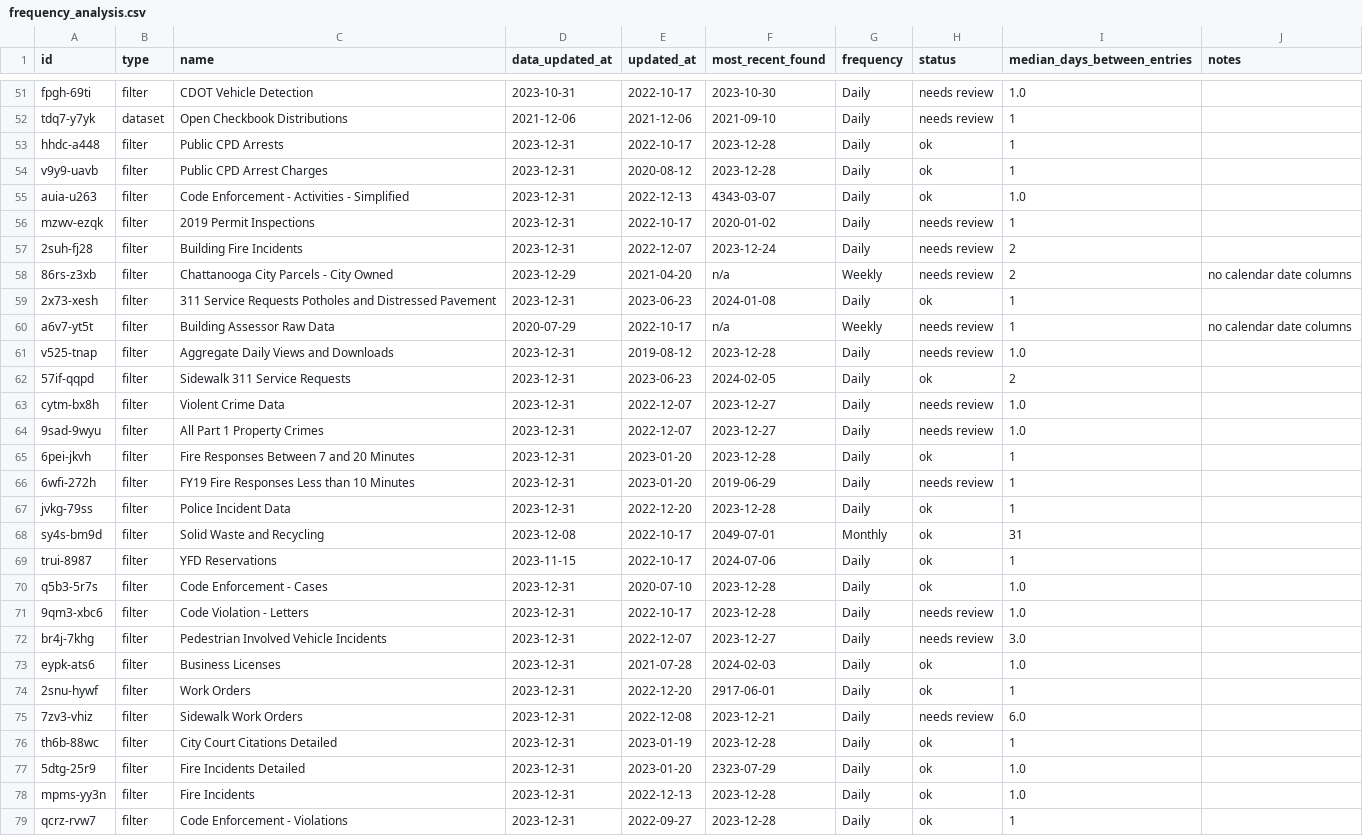
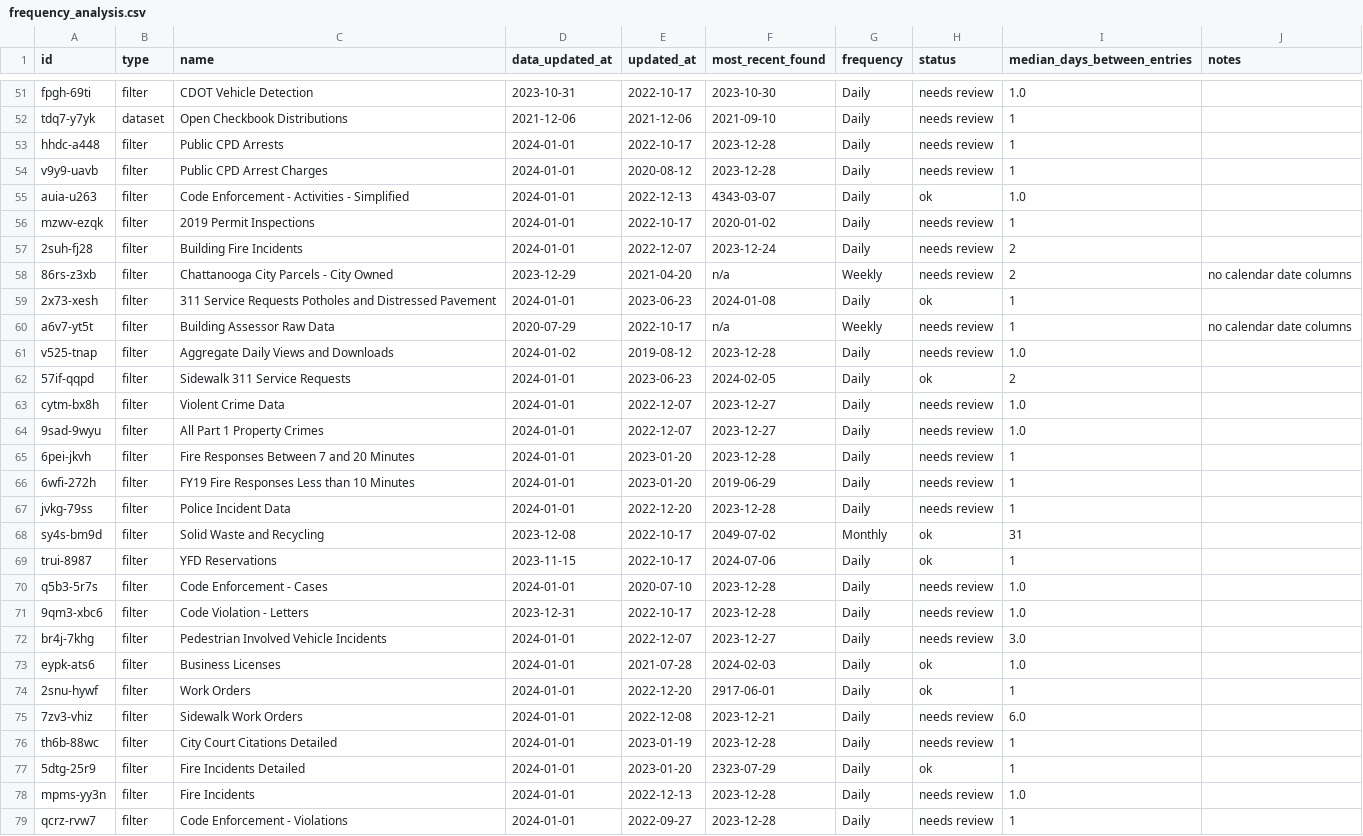
Before and after one commit to officeofperformancemanagement/socrata-qa-scripts, a CSV file: results/frequency_analysis.csv, drawn as a sheet; only a part is shown, gaps mark what is left out; the diff covers the shown part only.

```diff
--- a/results/frequency_analysis.csv
+++ b/results/frequency_analysis.csv
@@ -52,28 +52,28 @@ fpgh-69ti,filter,CDOT Vehicle Detection,2023-10-31,2022-10-17,2023-10-30,Daily,n
 tdq7-y7yk,dataset,Open Checkbook Distributions,2021-12-06,2021-12-06,2021-09-10,Daily,needs review,1,
-hhdc-a448,filter,Public CPD Arrests,2023-12-31,2022-10-17,2023-12-28,Daily,ok,1,
-v9y9-uavb,filter,Public CPD Arrest Charges,2023-12-31,2020-08-12,2023-12-28,Daily,ok,1,
-auia-u263,filter,Code Enforcement - Activities - Simplified,2023-12-31,2022-12-13,4343-03-07,Daily,ok,1.0,
-mzwv-ezqk,filter,2019 Permit Inspections,2023-12-31,2022-10-17,2020-01-02,Daily,needs review,1,
-2suh-fj28,filter,Building Fire Incidents,2023-12-31,2022-12-07,2023-12-24,Daily,needs review,2,
+hhdc-a448,filter,Public CPD Arrests,2024-01-01,2022-10-17,2023-12-28,Daily,needs review,1,
+v9y9-uavb,filter,Public CPD Arrest Charges,2024-01-01,2020-08-12,2023-12-28,Daily,needs review,1,
+auia-u263,filter,Code Enforcement - Activities - Simplified,2024-01-01,2022-12-13,4343-03-07,Daily,ok,1.0,
+mzwv-ezqk,filter,2019 Permit Inspections,2024-01-01,2022-10-17,2020-01-02,Daily,needs review,1,
+2suh-fj28,filter,Building Fire Incidents,2024-01-01,2022-12-07,2023-12-24,Daily,needs review,2,
 86rs-z3xb,filter,Chattanooga City Parcels - City Owned,2023-12-29,2021-04-20,n/a,Weekly,needs review,2,no calendar date columns
-2x73-xesh,filter,311 Service Requests Potholes and Distressed Pavement,2023-12-31,2023-06-23,2024-01-08,Daily,ok,1,
+2x73-xesh,filter,311 Service Requests Potholes and Distressed Pavement,2024-01-01,2023-06-23,2024-01-08,Daily,ok,1,
 a6v7-yt5t,filter,Building Assessor Raw Data,2020-07-29,2022-10-17,n/a,Weekly,needs review,1,no calendar date columns
-v525-tnap,filter,Aggregate Daily Views and Downloads,2023-12-31,2019-08-12,2023-12-28,Daily,needs review,1.0,
-57if-qqpd,filter,Sidewalk 311 Service Requests,2023-12-31,2023-06-23,2024-02-05,Daily,ok,2,
-cytm-bx8h,filter,Violent Crime Data,2023-12-31,2022-12-07,2023-12-27,Daily,needs review,1.0,
-9sad-9wyu,filter,All Part 1 Property Crimes,2023-12-31,2022-12-07,2023-12-27,Daily,needs review,1.0,
-6pei-jkvh,filter,Fire Responses Between 7 and 20 Minutes,2023-12-31,2023-01-20,2023-12-28,Daily,ok,1,
-6wfi-272h,filter,FY19 Fire Responses Less than 10 Minutes,2023-12-31,2023-01-20,2019-06-29,Daily,needs review,1,
-jvkg-79ss,filter,Police Incident Data,2023-12-31,2022-12-20,2023-12-28,Daily,ok,1,
-sy4s-bm9d,filter,Solid Waste and Recycling,2023-12-08,2022-10-17,2049-07-01,Monthly,ok,31,
+v525-tnap,filter,Aggregate Daily Views and Downloads,2024-01-02,2019-08-12,2023-12-28,Daily,needs review,1.0,
+57if-qqpd,filter,Sidewalk 311 Service Requests,2024-01-01,2023-06-23,2024-02-05,Daily,ok,2,
+cytm-bx8h,filter,Violent Crime Data,2024-01-01,2022-12-07,2023-12-27,Daily,needs review,1.0,
+9sad-9wyu,filter,All Part 1 Property Crimes,2024-01-01,2022-12-07,2023-12-27,Daily,needs review,1.0,
+6pei-jkvh,filter,Fire Responses Between 7 and 20 Minutes,2024-01-01,2023-01-20,2023-12-28,Daily,needs review,1,
+6wfi-272h,filter,FY19 Fire Responses Less than 10 Minutes,2024-01-01,2023-01-20,2019-06-29,Daily,needs review,1,
+jvkg-79ss,filter,Police Incident Data,2024-01-01,2022-12-20,2023-12-28,Daily,needs review,1,
+sy4s-bm9d,filter,Solid Waste and Recycling,2023-12-08,2022-10-17,2049-07-02,Monthly,ok,31,
 trui-8987,filter,YFD Reservations,2023-11-15,2022-10-17,2024-07-06,Daily,ok,1,
-q5b3-5r7s,filter,Code Enforcement - Cases,2023-12-31,2020-07-10,2023-12-28,Daily,ok,1.0,
+q5b3-5r7s,filter,Code Enforcement - Cases,2024-01-01,2020-07-10,2023-12-28,Daily,needs review,1.0,
 9qm3-xbc6,filter,Code Violation - Letters,2023-12-31,2022-10-17,2023-12-28,Daily,needs review,1.0,
-br4j-7khg,filter,Pedestrian Involved Vehicle Incidents,2023-12-31,2022-12-07,2023-12-27,Daily,needs review,3.0,
-eypk-ats6,filter,Business Licenses,2023-12-31,2021-07-28,2024-02-03,Daily,ok,1.0,
-2snu-hywf,filter,Work Orders,2023-12-31,2022-12-20,2917-06-01,Daily,ok,1,
-7zv3-vhiz,filter,Sidewalk Work Orders,2023-12-31,2022-12-08,2023-12-21,Daily,needs review,6.0,
-th6b-88wc,filter,City Court Citations Detailed,2023-12-31,2023-01-19,2023-12-28,Daily,ok,1,
-5dtg-25r9,filter,Fire Incidents Detailed,2023-12-31,2023-01-20,2323-07-29,Daily,ok,1.0,
-mpms-yy3n,filter,Fire Incidents,2023-12-31,2022-12-13,2023-12-28,Daily,ok,1.0,
-qcrz-rvw7,filter,Code Enforcement - Violations,2023-12-31,2022-09-27,2023-12-28,Daily,ok,1,
+br4j-7khg,filter,Pedestrian Involved Vehicle Incidents,2024-01-01,2022-12-07,2023-12-27,Daily,needs review,3.0,
+eypk-ats6,filter,Business Licenses,2024-01-01,2021-07-28,2024-02-03,Daily,ok,1.0,
+2snu-hywf,filter,Work Orders,2024-01-01,2022-12-20,2917-06-01,Daily,ok,1,
+7zv3-vhiz,filter,Sidewalk Work Orders,2024-01-01,2022-12-08,2023-12-21,Daily,needs review,6.0,
+th6b-88wc,filter,City Court Citations Detailed,2024-01-01,2023-01-19,2023-12-28,Daily,needs review,1,
+5dtg-25r9,filter,Fire Incidents Detailed,2024-01-01,2023-01-20,2323-07-29,Daily,ok,1,
+mpms-yy3n,filter,Fire Incidents,2024-01-01,2022-12-13,2023-12-28,Daily,needs review,1.0,
+qcrz-rvw7,filter,Code Enforcement - Violations,2024-01-01,2022-09-27,2023-12-28,Daily,needs review,1,
```
Also changed, not shown: 65 edited cells elsewhere in this file.
